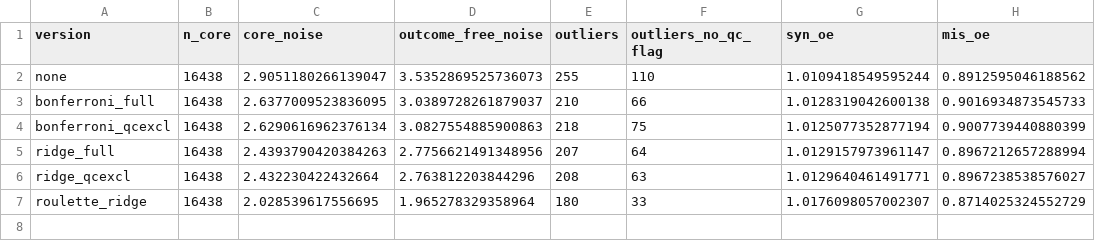
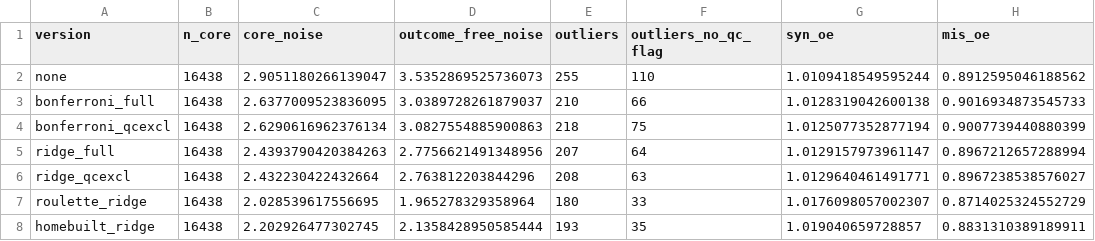
Before and after one commit to broadinstitute/gnomad-constraint, a TSV file: gnomad_constraint/plots/adj_r_syn_oe/followup/downstream.scores.tsv, drawn as a sheet; the diff names each change by its address in the sheet, - before the commit and + after, or states it on an @@ line.

```diff
--- a/gnomad_constraint/plots/adj_r_syn_oe/followup/downstream.scores.tsv
+++ b/gnomad_constraint/plots/adj_r_syn_oe/followup/downstream.scores.tsv
+row 8: homebuilt_ridge | 16438 | 2.202926477302745 | 2.1358428950585444 | 193 | 35 | 1.019040659728857 | 0.8831310389189911
```
Also changed, not shown: gnomad_constraint/plots/adj_r_syn_oe/followup/downstream.deciles.tsv, gnomad_constraint/plots/adj_r_syn_oe/followup/downstream.hotspots.tsv, 6 other files.
